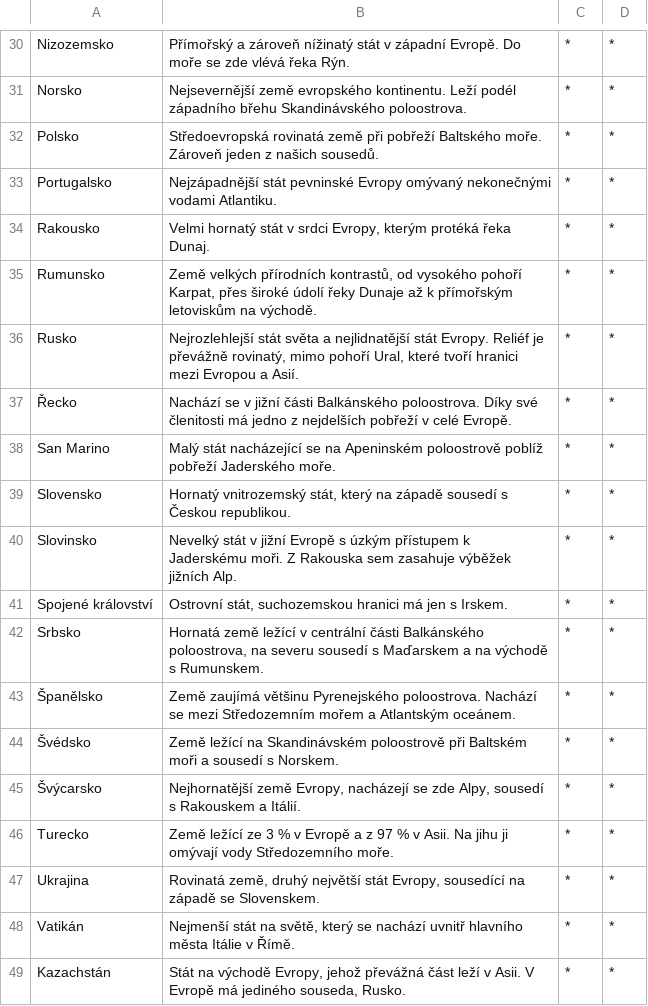
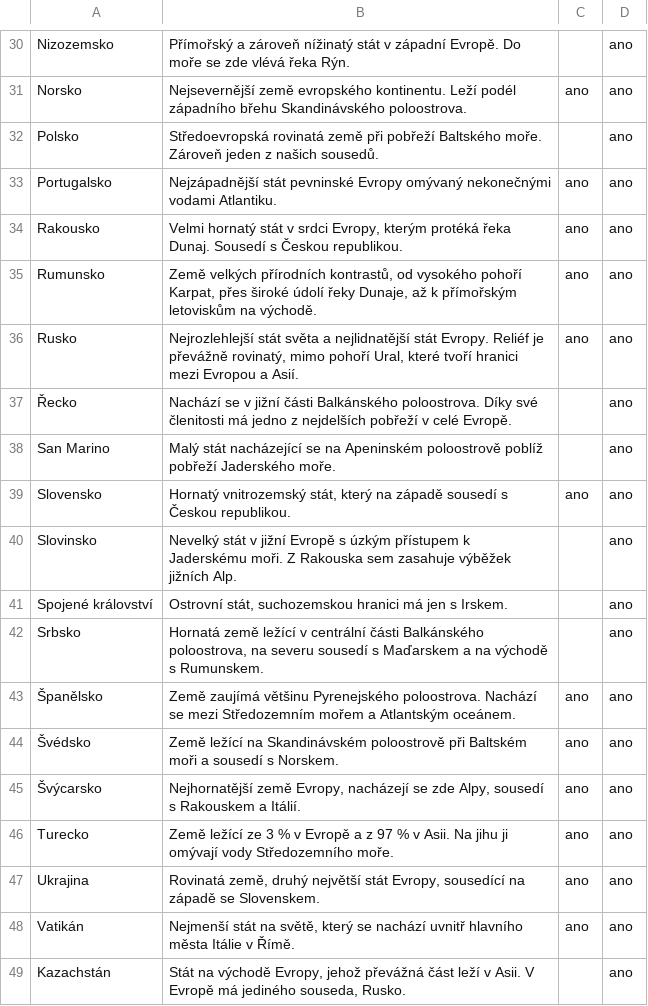
Before and after one commit to msgre/europe, a CSV file: content/tables/popis.csv, drawn as a sheet; only a part is shown, gaps mark what is left out; the diff covers the shown part only; the diff names each change by its address in the sheet, - before the commit and + after, or states it on an @@ line.

```diff
--- a/content/tables/popis.csv
+++ b/content/tables/popis.csv
-C30: *
+C30: (empty)
-D30:D49: *
+D30:D49: ano
-C31: *
+C31: ano
-C32: *
+C32: (empty)
-C33:C36: *
+C33:C36: ano
-B34: …řeka Dunaj.
+B34: …řeka Dunaj. Sousedí s Českou republikou.
-B35: …údolí řeky Dunaje až k…
+B35: …údolí řeky Dunaje, až k…
-C37:C38: *
+C37:C38: (empty)
-C39: *
+C39: ano
-C40:C42: *
+C40:C42: (empty)
-C43:C48: *
+C43:C48: ano
-C49: *
+C49: (empty)
```
Also changed, not shown: 59 edited cells elsewhere in this file, content/tables/zajimavosti.csv, 8 other files.
